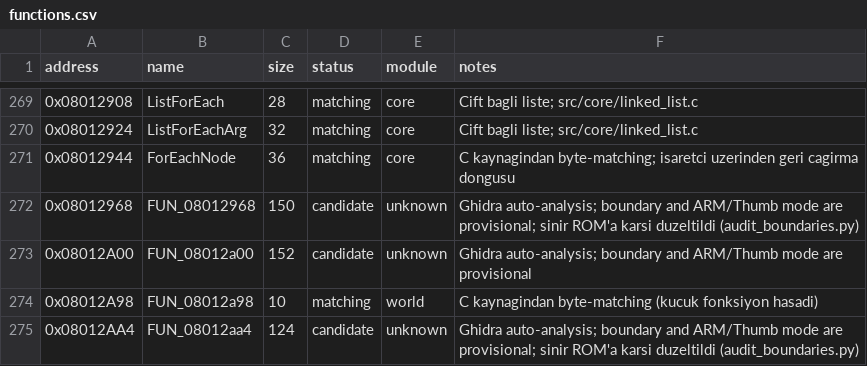
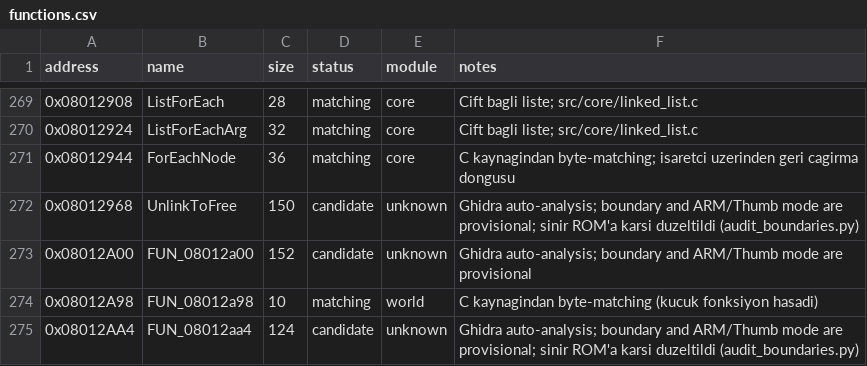
Before and after one commit to ahm3texe/gta-advance, a CSV file: data/functions.csv, drawn as a sheet; only a part is shown, gaps mark what is left out.

```diff
--- a/data/functions.csv
+++ b/data/functions.csv
@@ -271,3 +271,3 @@ address,name,size,status,module,notes
 0x08012944,ForEachNode,36,matching,core,C kaynagindan byte-matching; isaretci uzerinden geri cagirma dongusu
-0x08012968,FUN_08012968,150,candidate,unknown,Ghidra auto-analysis; boundary and ARM/Thumb mode are provisional; sinir ROM'a karsi duzeltildi (audit_boundaries.py)
+0x08012968,UnlinkToFree,150,candidate,unknown,Ghidra auto-analysis; boundary and ARM/Thumb mode are provisional; sinir ROM'a karsi duzeltildi (audit_boundaries.py)
 0x08012A00,FUN_08012a00,152,candidate,unknown,Ghidra auto-analysis; boundary and ARM/Thumb mode are provisional
```
Also changed, not shown: data/c_sources.csv, data/ram_map.csv, 2 other files.
